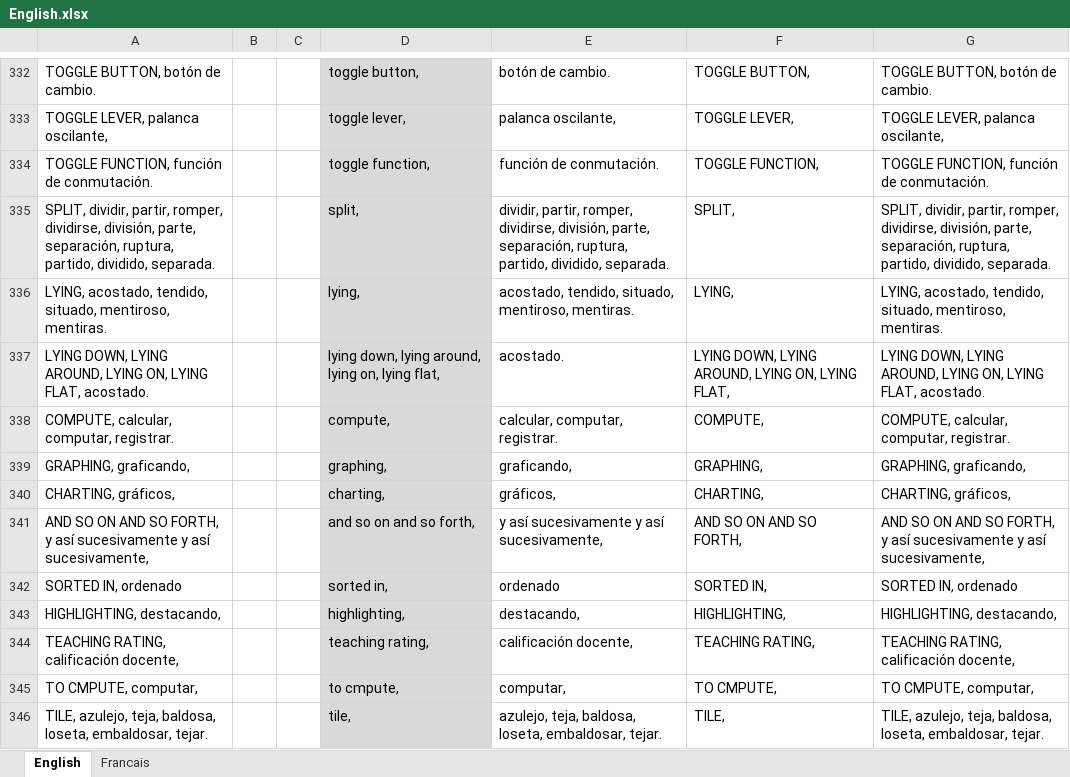
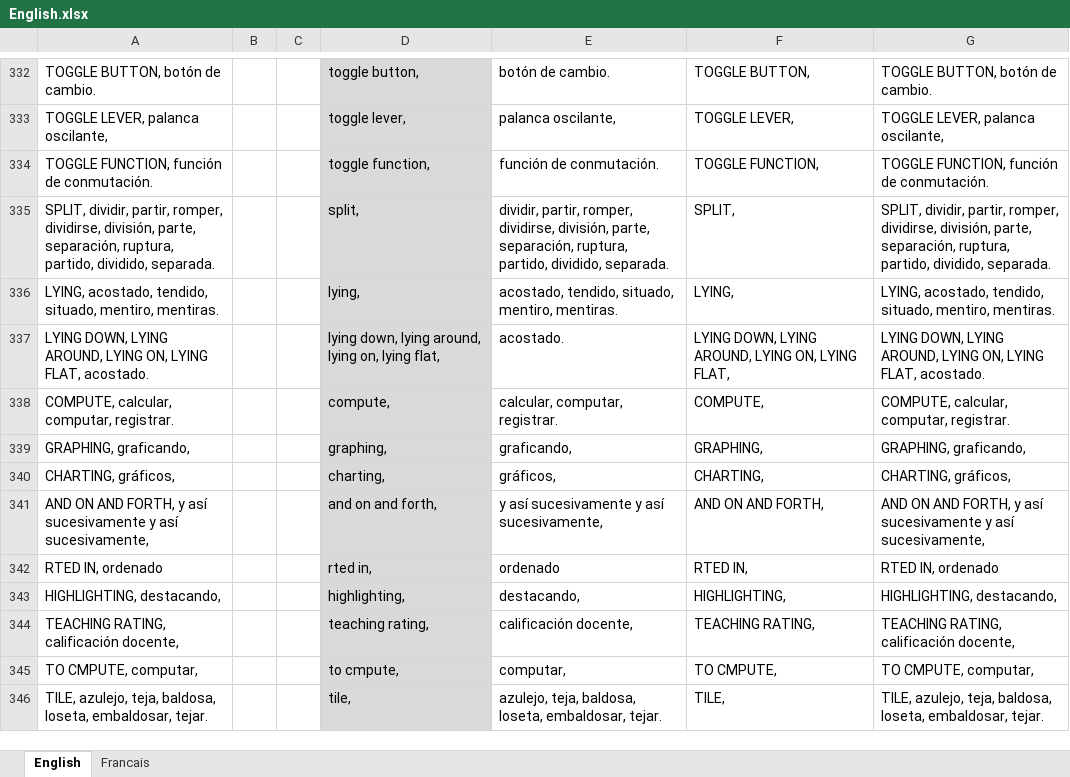
Before and after one commit to mi-angel/r1, an Excel workbook: English.xlsx, sheet English, drawn as a sheet; only a part is shown, gaps mark what is left out; values as stored, in another font and other column widths than the file's, no borders; conditional formats not drawn; the diff covers the shown part only; the diff names each change by its address in the sheet, - before the commit and + after, or states it on an @@ line.

```diff
--- a/English.xlsx (sheet English)
+++ b/English.xlsx (sheet English)
-A336: …tendido, situado, mentiroso, mentiras.
+A336: …tendido, situado, mentiro, mentiras.
-E336: …tendido, situado, mentiroso, mentiras.
+E336: …tendido, situado, mentiro, mentiras.
-G336: …tendido, situado, mentiroso, mentiras.
+G336: …tendido, situado, mentiro, mentiras.
-A341: AND SO ON AND SO FORTH, y…
+A341: AND ON AND FORTH, y…
-D341: and so on and so forth,
+D341: and on and forth,
-F341: AND SO ON AND SO FORTH,
+F341: AND ON AND FORTH,
-G341: AND SO ON AND SO FORTH, y…
+G341: AND ON AND FORTH, y…
-A342: SORTED IN, ordenado
+A342: RTED IN, ordenado
-D342: sorted in,
+D342: rted in,
-F342: SORTED IN,
+F342: RTED IN,
-G342: SORTED IN, ordenado
+G342: RTED IN, ordenado
```
Also changed, not shown: 105 added rows and 148 edited cells elsewhere in this sheet.
